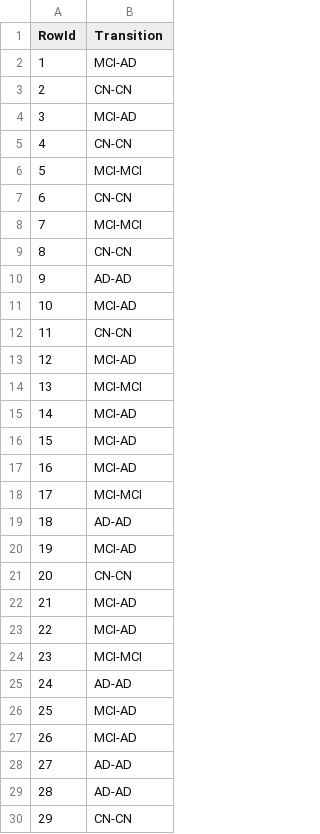
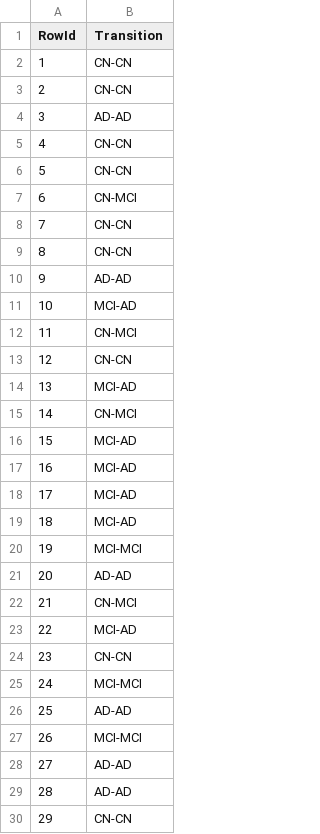
Before and after one commit to AntonioSilva03/Projeto-DAA, a CSV file: submissions/dtc.csv, drawn as a sheet; only a part is shown; the diff covers the shown part only.

```diff
--- a/submissions/dtc.csv
+++ b/submissions/dtc.csv
@@ -1,9 +1,9 @@
 RowId,Transition
-1,MCI-AD
+1,CN-CN
 2,CN-CN
-3,MCI-AD
+3,AD-AD
 4,CN-CN
-5,MCI-MCI
-6,CN-CN
-7,MCI-MCI
+5,CN-CN
+6,CN-MCI
+7,CN-CN
 8,CN-CN
@@ -11,18 +11,18 @@ RowId,Transition
 10,MCI-AD
-11,CN-CN
-12,MCI-AD
-13,MCI-MCI
-14,MCI-AD
+11,CN-MCI
+12,CN-CN
+13,MCI-AD
+14,CN-MCI
 15,MCI-AD
 16,MCI-AD
-17,MCI-MCI
-18,AD-AD
-19,MCI-AD
-20,CN-CN
-21,MCI-AD
+17,MCI-AD
+18,MCI-AD
+19,MCI-MCI
+20,AD-AD
+21,CN-MCI
 22,MCI-AD
-23,MCI-MCI
-24,AD-AD
-25,MCI-AD
-26,MCI-AD
+23,CN-CN
+24,MCI-MCI
+25,AD-AD
+26,MCI-MCI
 27,AD-AD
```
Also changed, not shown: 37 edited cells elsewhere in this file, check_files_hip/selected_important_features.csv, 6 other files.
